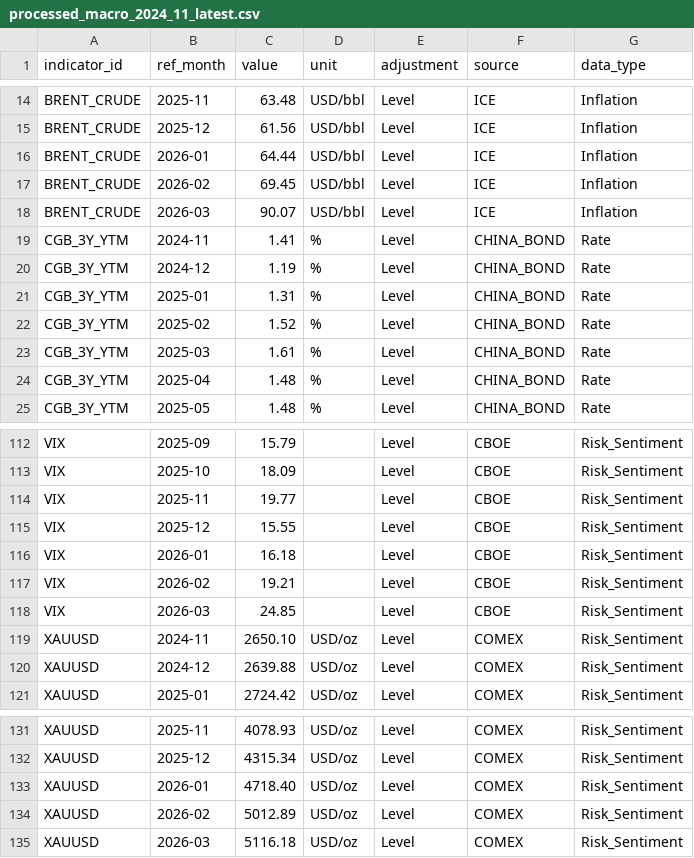
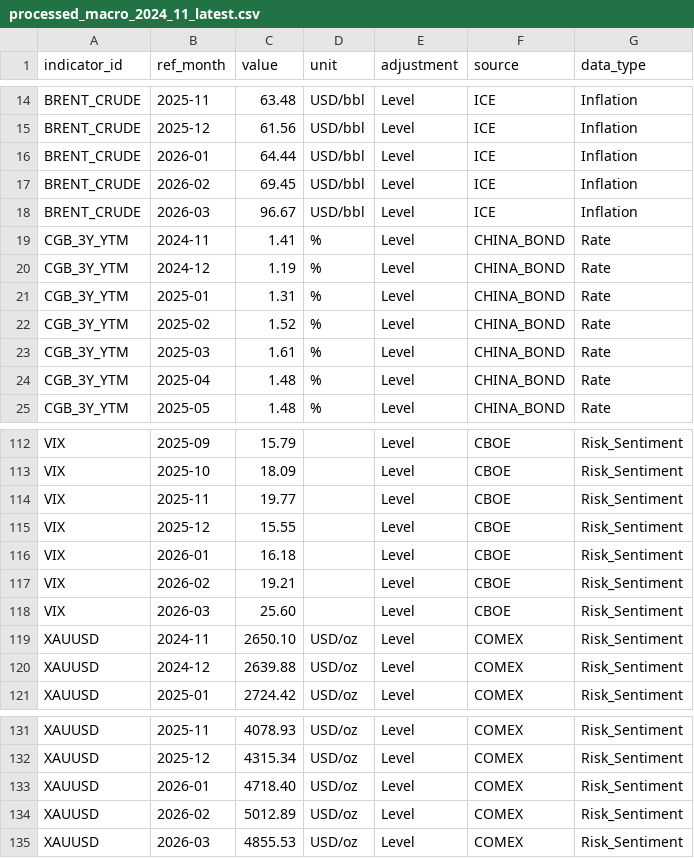
Before and after one commit to zlin4100/landing-zone, a CSV file: 宏观加工/output/processed_macro_2024_11_latest.csv, drawn as a sheet; only a part is shown, gaps mark what is left out.

```diff
--- a/宏观加工/output/processed_macro_2024_11_latest.csv
+++ b/宏观加工/output/processed_macro_2024_11_latest.csv
@@ -17,3 +17,3 @@ BRENT_CRUDE,2026-01,64.44,USD/bbl,Level,ICE,Inflation
 BRENT_CRUDE,2026-02,69.45,USD/bbl,Level,ICE,Inflation
-BRENT_CRUDE,2026-03,90.07,USD/bbl,Level,ICE,Inflation
+BRENT_CRUDE,2026-03,96.67,USD/bbl,Level,ICE,Inflation
 CGB_3Y_YTM,2024-11,1.41,%,Level,CHINA_BOND,Rate
@@ -117,3 +117,3 @@ VIX,2026-01,16.18,,Level,CBOE,Risk_Sentiment
 VIX,2026-02,19.21,,Level,CBOE,Risk_Sentiment
-VIX,2026-03,24.85,,Level,CBOE,Risk_Sentiment
+VIX,2026-03,25.60,,Level,CBOE,Risk_Sentiment
 XAUUSD,2024-11,2650.10,USD/oz,Level,COMEX,Risk_Sentiment
@@ -134,2 +134,2 @@ XAUUSD,2026-01,4718.40,USD/oz,Level,COMEX,Risk_Sentiment
 XAUUSD,2026-02,5012.89,USD/oz,Level,COMEX,Risk_Sentiment
-XAUUSD,2026-03,5116.18,USD/oz,Level,COMEX,Risk_Sentiment
+XAUUSD,2026-03,4855.53,USD/oz,Level,COMEX,Risk_Sentiment
```
Also changed, not shown: 宏观加工/output/processed_macro_remaining_2024_11_latest.csv, 5 other files.
